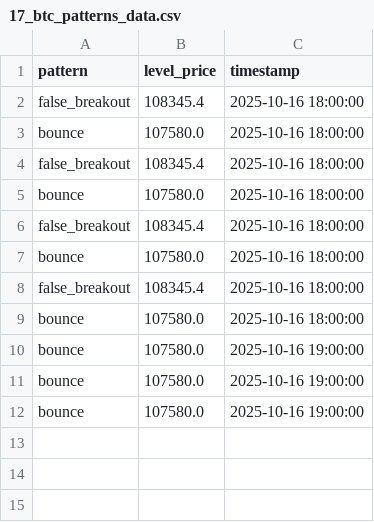
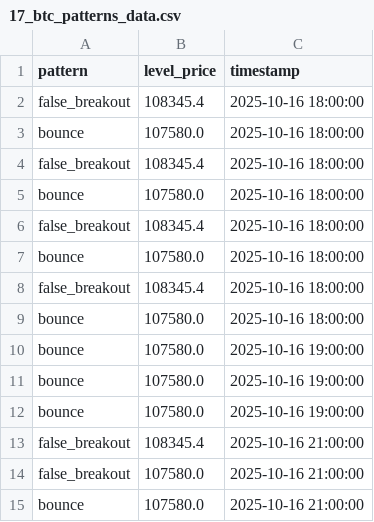
Before and after one commit to olzhas070701/btc-bot, a CSV file: archive/2025/10/week_42/17/17_btc_patterns_data.csv, drawn as a sheet; the diff names each change by its address in the sheet, - before the commit and + after, or states it on an @@ line.

```diff
--- a/archive/2025/10/week_42/17/17_btc_patterns_data.csv
+++ b/archive/2025/10/week_42/17/17_btc_patterns_data.csv
+row 13: false_breakout | 108345.4 | 2025-10-16 21:00:00
+row 14: false_breakout | 107580.0 | 2025-10-16 21:00:00
+row 15: bounce | 107580.0 | 2025-10-16 21:00:00
```
Also changed, not shown: archive/2025/10/week_42/17/17_btc_levels_data.csv, 2 other files.
